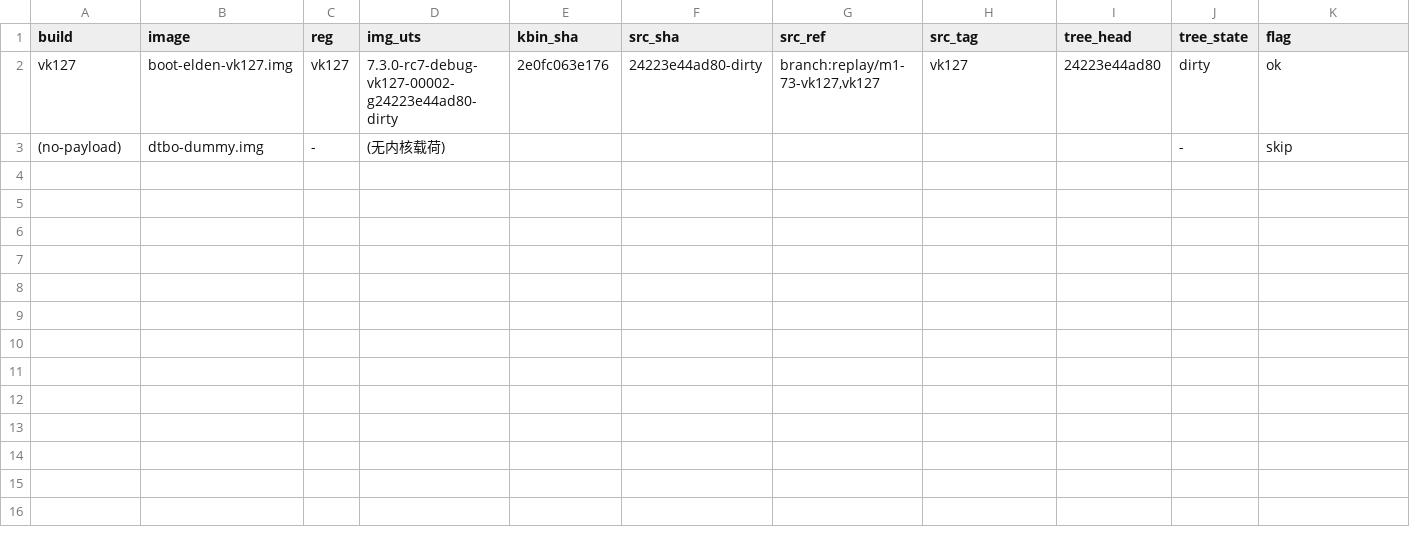
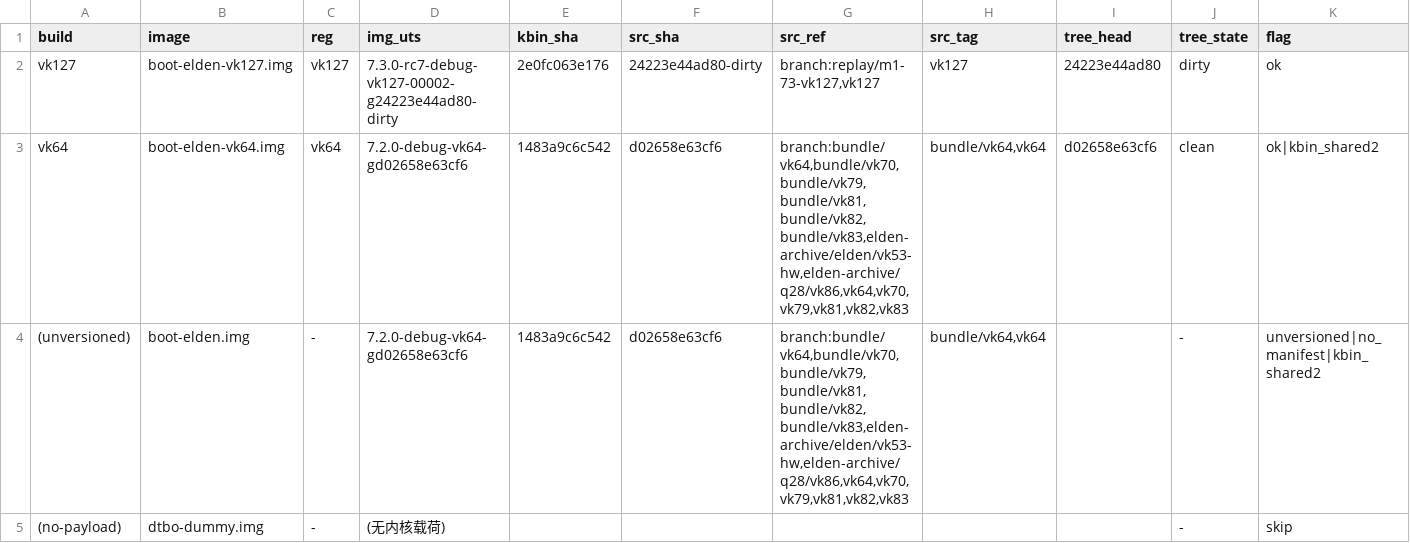
Before and after one commit to xiaquwan1001/lenovo-legion-y700-gen4-tb322fc-elden-linux, a TSV file: versions/vk-kernel-identity.tsv, drawn as a sheet; the diff names each change by its address in the sheet, - before the commit and + after, or states it on an @@ line.

```diff
--- a/versions/vk-kernel-identity.tsv
+++ b/versions/vk-kernel-identity.tsv
+row 3: vk64 | boot-elden-vk64.img | vk64 | 7.2.0-debug-vk64-gd02658e63cf6 | 1483a9c6c542 | d02658e63cf6 | branch:bundle/vk64,bundle/vk70,bundle/vk79,bundle/vk81,bundle/vk82,bundle/vk83,elden-archive/elden/vk53-hw,elden-archive/q28/vk86,vk64,vk70,vk79,vk81,vk82,vk83 | bundle/vk64,vk64 | d02658e63cf6 | clean | ok|kbin_shared2
+row 4: (unversioned) | boot-elden.img | - | 7.2.0-debug-vk64-gd02658e63cf6 | 1483a9c6c542 | d02658e63cf6 | branch:bundle/vk64,bundle/vk70,bundle/vk79,bundle/vk81,bundle/vk82,bundle/vk83,elden-archive/elden/vk53-hw,elden-archive/q28/vk86,vk64,vk70,vk79,vk81,vk82,vk83 | bundle/vk64,vk64 |  | - | unversioned|no_manifest|kbin_shared2
```
Also changed, not shown: 11 other files.
